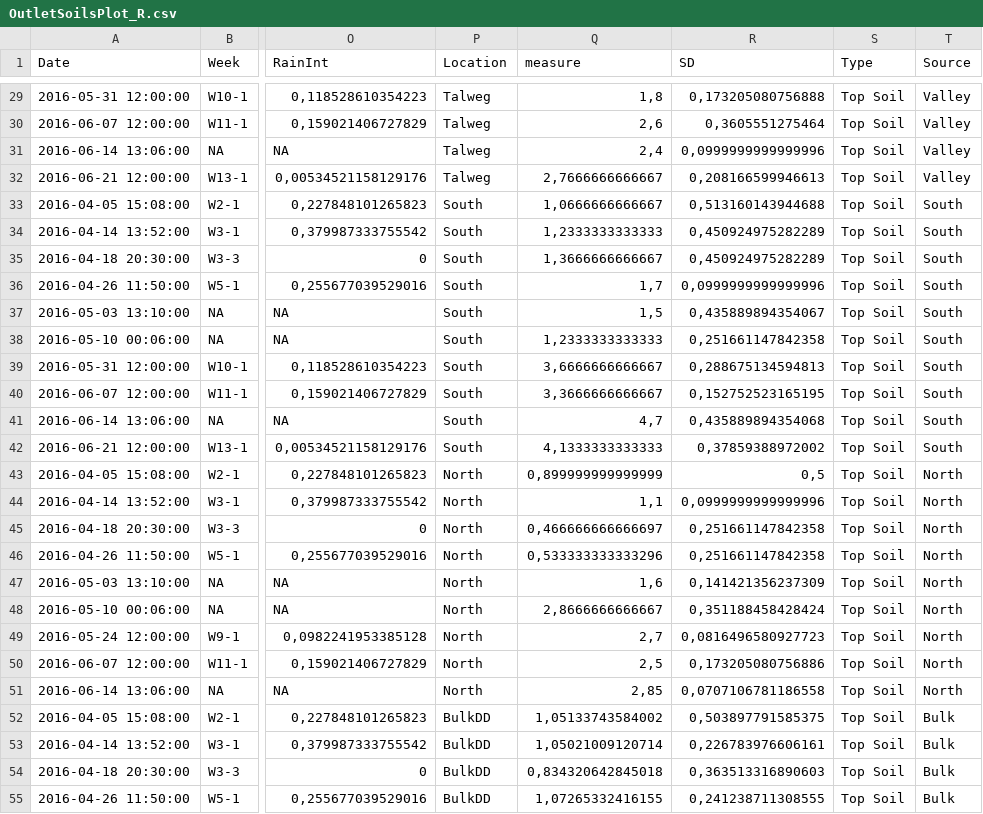
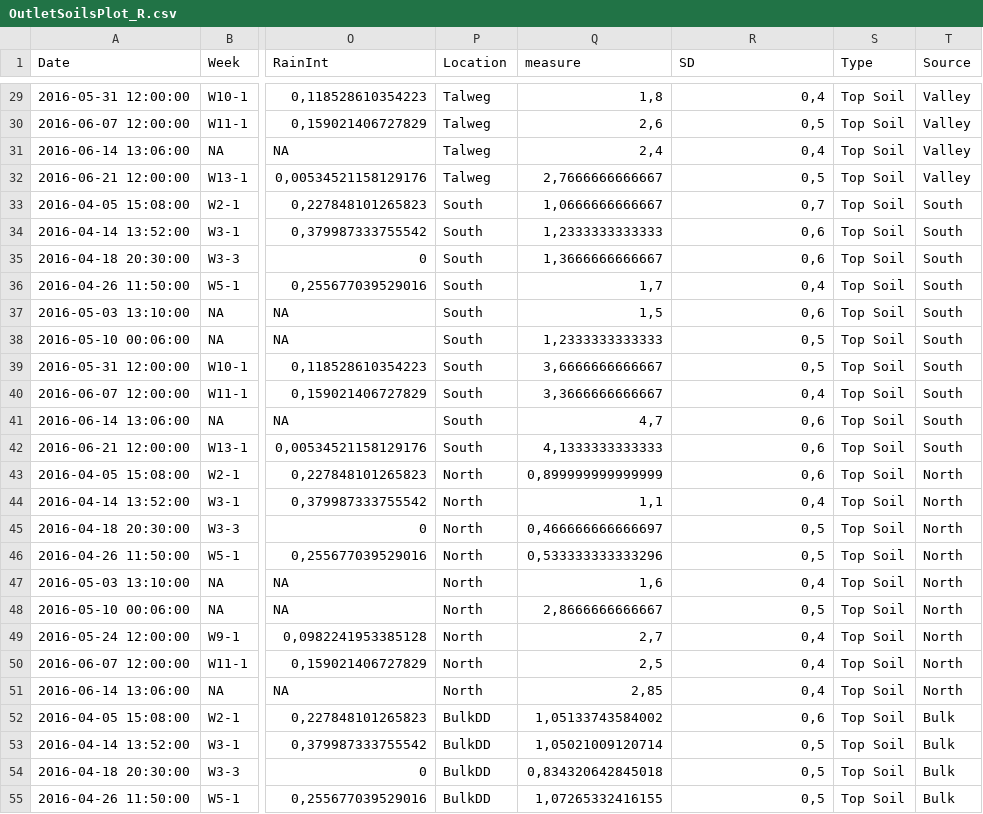
Before and after one commit to DayTimeChunks/HydrologicalMonitoring, a CSV file: Data/OutletSoilsPlot_R.csv, drawn as a sheet; only a part is shown, gaps mark what is left out; the diff covers the shown part only; the diff names each change by its address in the sheet, - before the commit and + after, or states it on an @@ line.

```diff
--- a/Data/OutletSoilsPlot_R.csv
+++ b/Data/OutletSoilsPlot_R.csv
-R29 (SD): 0,173205080756888
+R29 (SD): 0,4
-R30 (SD): 0,3605551275464
+R30 (SD): 0,5
-R31 (SD): 0,0999999999999996
+R31 (SD): 0,4
-R32 (SD): 0,208166599946613
+R32 (SD): 0,5
-R33 (SD): 0,513160143944688
+R33 (SD): 0,7
-R34:R35 (SD): 0,450924975282289
+R34:R35 (SD): 0,6
-R36 (SD): 0,0999999999999996
+R36 (SD): 0,4
-R37 (SD): 0,435889894354067
+R37 (SD): 0,6
-R38 (SD): 0,251661147842358
+R38 (SD): 0,5
-R39 (SD): 0,288675134594813
+R39 (SD): 0,5
-R40 (SD): 0,152752523165195
+R40 (SD): 0,4
-R41 (SD): 0,435889894354068
+R41 (SD): 0,6
-R42 (SD): 0,37859388972002
+R42 (SD): 0,6
-R43 (SD): 0,5
+R43 (SD): 0,6
-R44 (SD): 0,0999999999999996
+R44 (SD): 0,4
-R45:R46 (SD): 0,251661147842358
+R45:R46 (SD): 0,5
-R47 (SD): 0,141421356237309
+R47 (SD): 0,4
-R48 (SD): 0,351188458428424
+R48 (SD): 0,5
-R49 (SD): 0,0816496580927723
+R49 (SD): 0,4
-R50 (SD): 0,173205080756886
+R50 (SD): 0,4
-R51 (SD): 0,0707106781186558
+R51 (SD): 0,4
-R52 (SD): 0,503897791585375
+R52 (SD): 0,6
-R53 (SD): 0,226783976606161
+R53 (SD): 0,5
-R54 (SD): 0,363513316890603
+R54 (SD): 0,5
-R55 (SD): 0,241238711308555
+R55 (SD): 0,5
```
Also changed, not shown: 31 edited cells elsewhere in this file, 4 other files.
